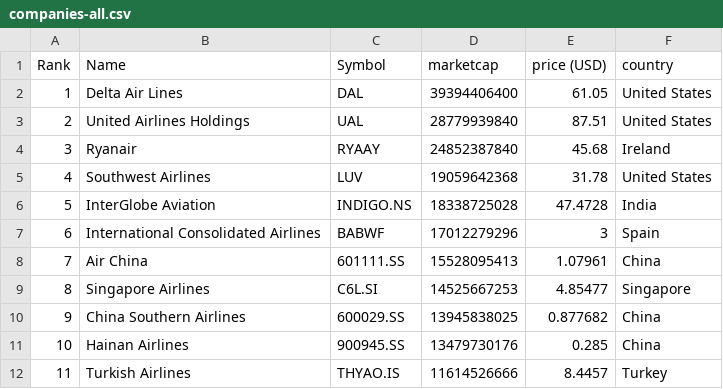
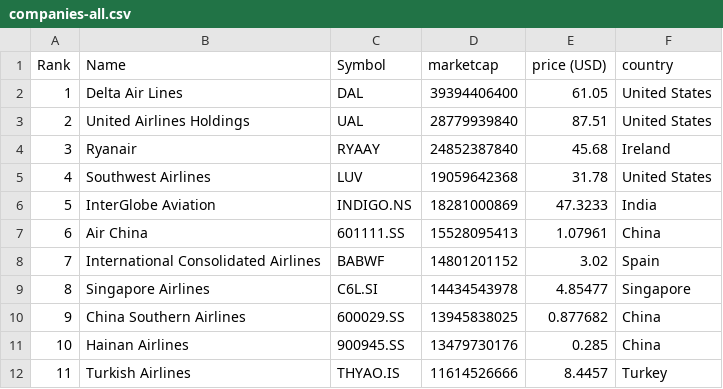
Before and after one commit to keops2004/merida-june-6-2024, a CSV file: companies-all.csv, drawn as a sheet; only a part is shown; the diff covers the shown part only.

```diff
--- a/companies-all.csv
+++ b/companies-all.csv
@@ -5,6 +5,6 @@
 "4","Southwest Airlines","LUV","19059642368","31.78","United States"
-"5","InterGlobe Aviation","INDIGO.NS","18338725028","47.4728","India"
-"6","International Consolidated Airlines","BABWF","17012279296","3","Spain"
-"7","Air China","601111.SS","15528095413","1.07961","China"
-"8","Singapore Airlines","C6L.SI","14525667253","4.85477","Singapore"
+"5","InterGlobe Aviation","INDIGO.NS","18281000869","47.3233","India"
+"6","Air China","601111.SS","15528095413","1.07961","China"
+"7","International Consolidated Airlines","BABWF","14801201152","3.02","Spain"
+"8","Singapore Airlines","C6L.SI","14434543978","4.85477","Singapore"
 "9","China Southern Airlines","600029.SS","13945838025","0.877682","China"
```
Also changed, not shown: 3 added rows, 3 removed rows and 46 edited cells elsewhere in this file, 2 other files.
